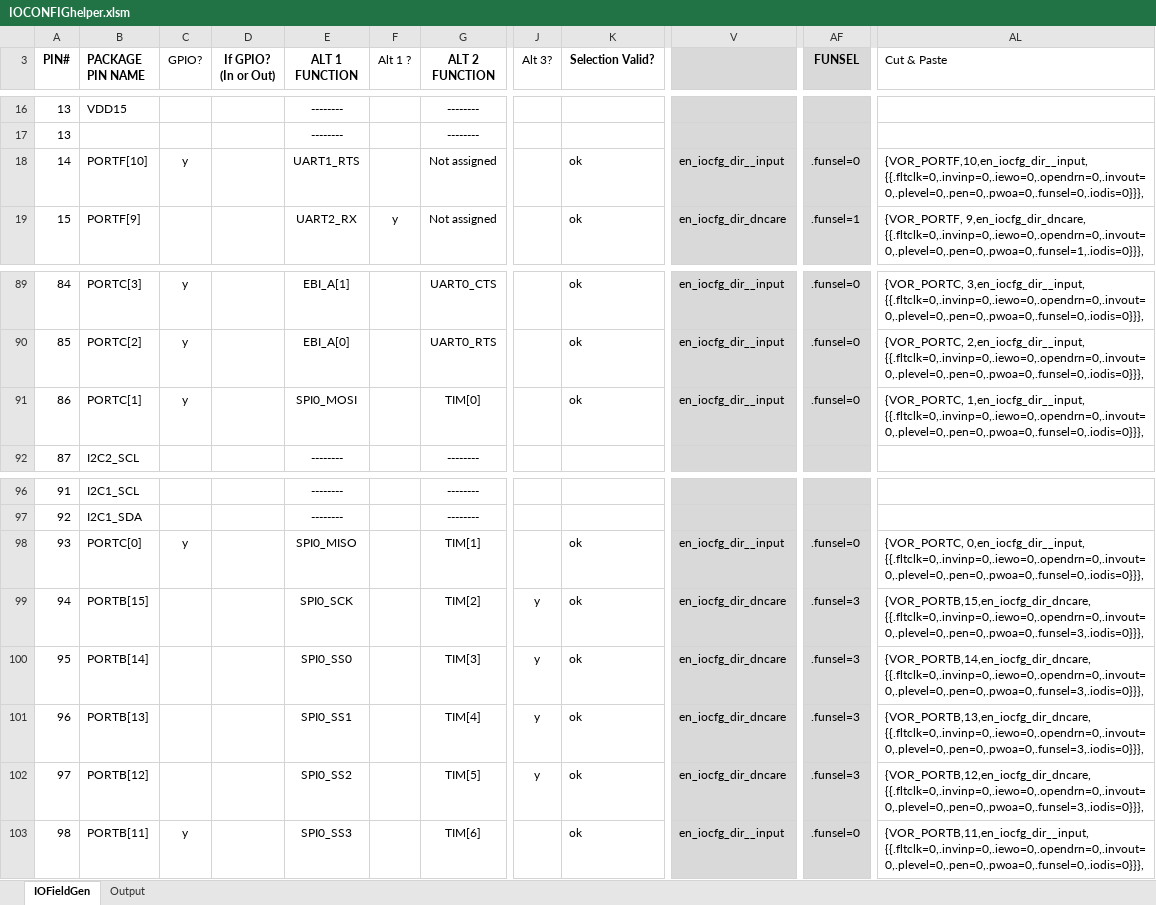
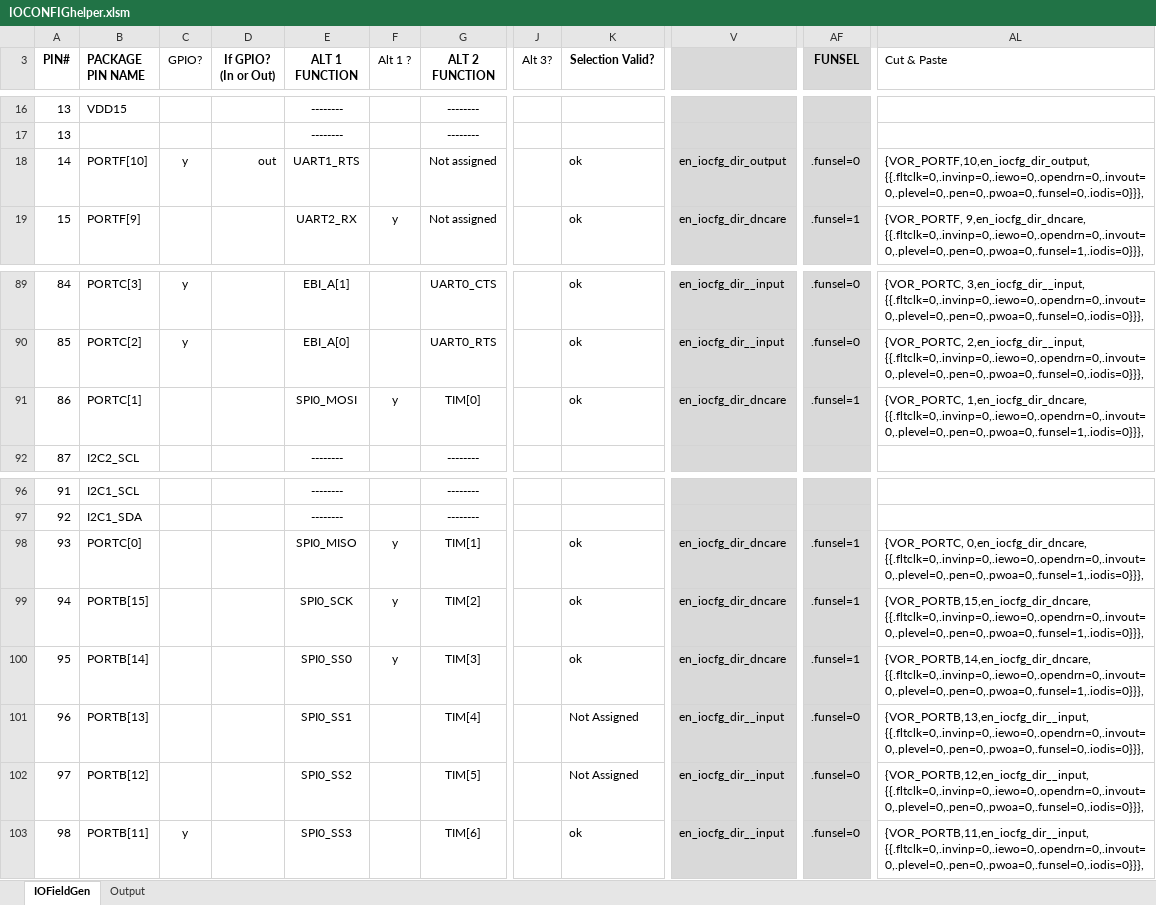
Before and after one commit to alessiomargan/VA416xx_EVK, an Excel workbook: software/IOCONFIGhelper.xlsm, sheet IOFieldGen, drawn as a sheet; only a part is shown, gaps mark what is left out; values as stored, in another font and other column widths than the file's, no borders; charts and pictures and conditional formats not drawn; the diff names each change by its address in the sheet, - before the commit and + after, or states it on an @@ line.

```diff
--- a/software/IOCONFIGhelper.xlsm (sheet IOFieldGen)
+++ b/software/IOCONFIGhelper.xlsm (sheet IOFieldGen)
-D18 (If GPIO? (In or Out)): (empty)
+D18 (If GPIO? (In or Out)): out
-V18: en_iocfg_dir__input
+V18: en_iocfg_dir_output
-AL18 (Cut & Paste): {VOR_PORTF,10,en_iocfg_dir__input, {{.fltclk=0,.invinp=0,.iewo=0,.opendrn=0,.invout=0,.plevel=0,.pen=0,.pwoa=0,.funsel=0,.iodis=0}}},
+AL18 (Cut & Paste): {VOR_PORTF,10,en_iocfg_dir_output, {{.fltclk=0,.invinp=0,.iewo=0,.opendrn=0,.invout=0,.plevel=0,.pen=0,.pwoa=0,.funsel=0,.iodis=0}}},
-C91 (GPIO?): y
+C91 (GPIO?): (empty)
-F91 (Alt 1 ?): (empty)
+F91 (Alt 1 ?): y
-V91: en_iocfg_dir__input
+V91: en_iocfg_dir_dncare
-AF91 (FUNSEL): .funsel=0
+AF91 (FUNSEL): .funsel=1
-AL91 (Cut & Paste): {VOR_PORTC, 1,en_iocfg_dir__input, {{.fltclk=0,.invinp=0,.iewo=0,.opendrn=0,.invout=0,.plevel=0,.pen=0,.pwoa=0,.funsel=0,.iodis=0}}},
+AL91 (Cut & Paste): {VOR_PORTC, 1,en_iocfg_dir_dncare, {{.fltclk=0,.invinp=0,.iewo=0,.opendrn=0,.invout=0,.plevel=0,.pen=0,.pwoa=0,.funsel=1,.iodis=0}}},
-C98 (GPIO?): y
+C98 (GPIO?): (empty)
-F98:F100 (Alt 1 ?): (empty)
+F98:F100 (Alt 1 ?): y
-V98: en_iocfg_dir__input
+V98: en_iocfg_dir_dncare
-AF98 (FUNSEL): .funsel=0
+AF98 (FUNSEL): .funsel=1
-AL98 (Cut & Paste): {VOR_PORTC, 0,en_iocfg_dir__input, {{.fltclk=0,.invinp=0,.iewo=0,.opendrn=0,.invout=0,.plevel=0,.pen=0,.pwoa=0,.funsel=0,.iodis=0}}},
+AL98 (Cut & Paste): {VOR_PORTC, 0,en_iocfg_dir_dncare, {{.fltclk=0,.invinp=0,.iewo=0,.opendrn=0,.invout=0,.plevel=0,.pen=0,.pwoa=0,.funsel=1,.iodis=0}}},
-J99:J102 (Alt 3?): y
+J99:J102 (Alt 3?): (empty)
-AF99:AF100 (FUNSEL): .funsel=3
+AF99:AF100 (FUNSEL): .funsel=1
-AL99 (Cut & Paste): {VOR_PORTB,15,en_iocfg_dir_dncare, {{.fltclk=0,.invinp=0,.iewo=0,.opendrn=0,.invout=0,.plevel=0,.pen=0,.pwoa=0,.funsel=3,.iodis=0}}},
+AL99 (Cut & Paste): {VOR_PORTB,15,en_iocfg_dir_dncare, {{.fltclk=0,.invinp=0,.iewo=0,.opendrn=0,.invout=0,.plevel=0,.pen=0,.pwoa=0,.funsel=1,.iodis=0}}},
-AL100 (Cut & Paste): {VOR_PORTB,14,en_iocfg_dir_dncare, {{.fltclk=0,.invinp=0,.iewo=0,.opendrn=0,.invout=0,.plevel=0,.pen=0,.pwoa=0,.funsel=3,.iodis=0}}},
+AL100 (Cut & Paste): {VOR_PORTB,14,en_iocfg_dir_dncare, {{.fltclk=0,.invinp=0,.iewo=0,.opendrn=0,.invout=0,.plevel=0,.pen=0,.pwoa=0,.funsel=1,.iodis=0}}},
-K101:K102 (Selection Valid?): ok
+K101:K102 (Selection Valid?): Not Assigned
-V101:V102: en_iocfg_dir_dncare
+V101:V102: en_iocfg_dir__input
-AF101:AF102 (FUNSEL): .funsel=3
+AF101:AF102 (FUNSEL): .funsel=0
-AL101 (Cut & Paste): {VOR_PORTB,13,en_iocfg_dir_dncare, {{.fltclk=0,.invinp=0,.iewo=0,.opendrn=0,.invout=0,.plevel=0,.pen=0,.pwoa=0,.funsel=3,.iodis=0}}},
+AL101 (Cut & Paste): {VOR_PORTB,13,en_iocfg_dir__input, {{.fltclk=0,.invinp=0,.iewo=0,.opendrn=0,.invout=0,.plevel=0,.pen=0,.pwoa=0,.funsel=0,.iodis=0}}},
-AL102 (Cut & Paste): {VOR_PORTB,12,en_iocfg_dir_dncare, {{.fltclk=0,.invinp=0,.iewo=0,.opendrn=0,.invout=0,.plevel=0,.pen=0,.pwoa=0,.funsel=3,.iodis=0}}},
+AL102 (Cut & Paste): {VOR_PORTB,12,en_iocfg_dir__input, {{.fltclk=0,.invinp=0,.iewo=0,.opendrn=0,.invout=0,.plevel=0,.pen=0,.pwoa=0,.funsel=0,.iodis=0}}},
```
Also changed, not shown: charts or pictures, 4 other files.
